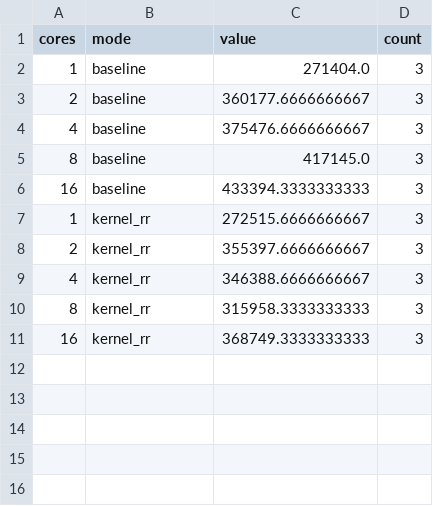
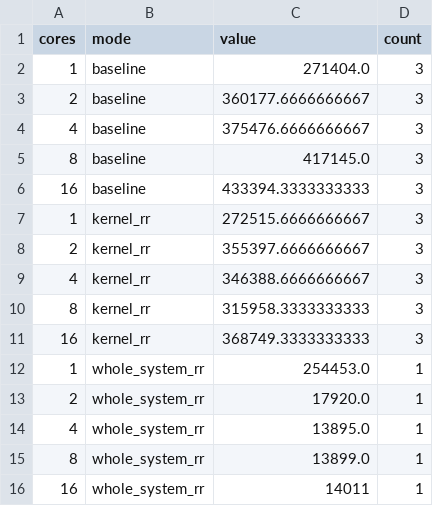
Before and after one commit to krr-io/krr-qemu, a CSV file: kernel_rr/test_data/rocksdb_kernel_bypass-fillrandom-opsps.csv, drawn as a sheet.

```diff
--- a/kernel_rr/test_data/rocksdb_kernel_bypass-fillrandom-opsps.csv
+++ b/kernel_rr/test_data/rocksdb_kernel_bypass-fillrandom-opsps.csv
@@ -11 +11,6 @@ cores,mode,value,count
 16,kernel_rr,368749.3333333333,3
+1,whole_system_rr,254453.0,1
+2,whole_system_rr,17920.0,1
+4,whole_system_rr,13895.0,1
+8,whole_system_rr,13899.0,1
+16,whole_system_rr,14011,1
```
Also changed, not shown: kernel_rr/test_data/micro_syscall.csv, kernel_rr/test_data/micro_syscall_large.csv, 10 other files.
